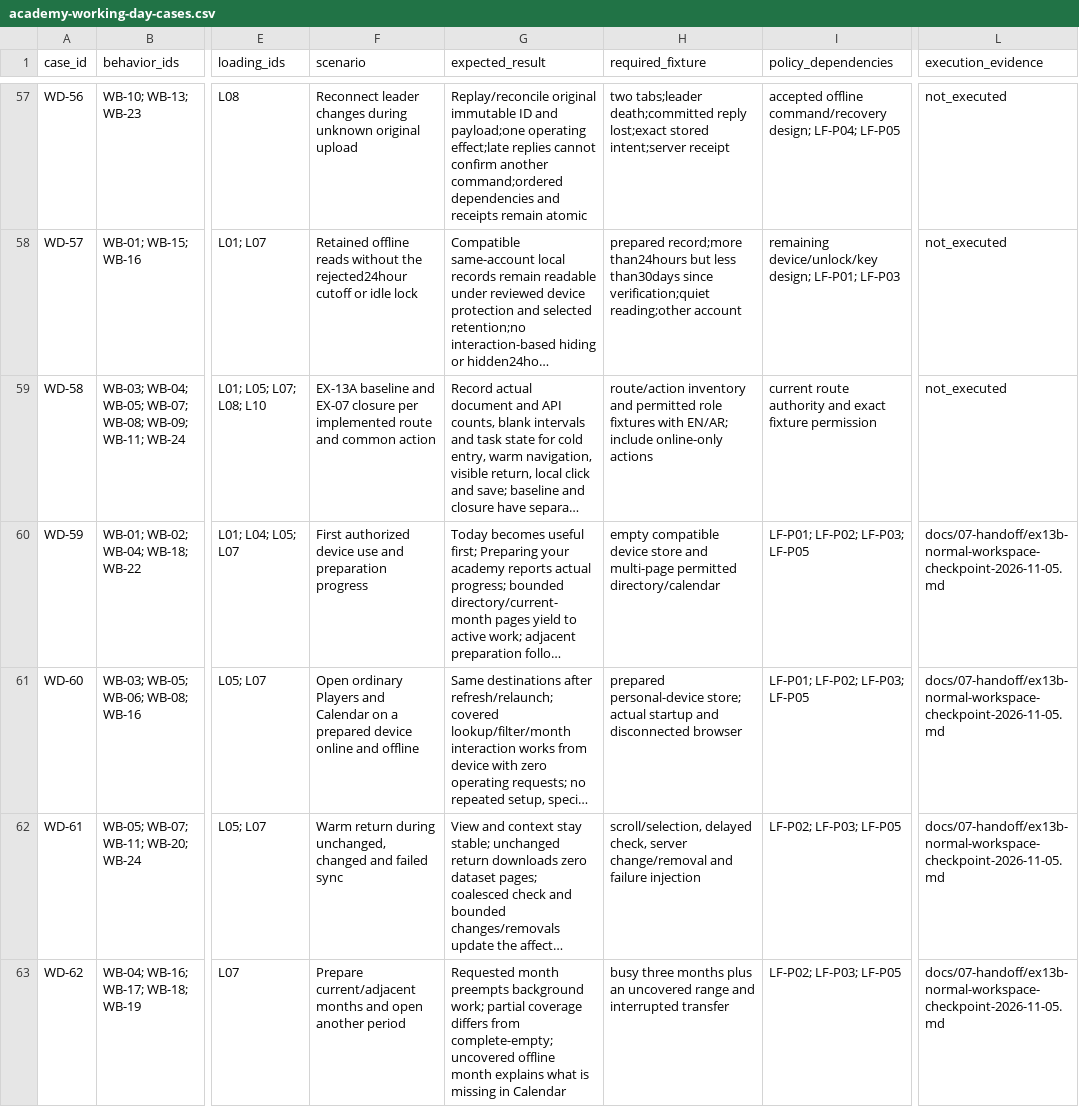
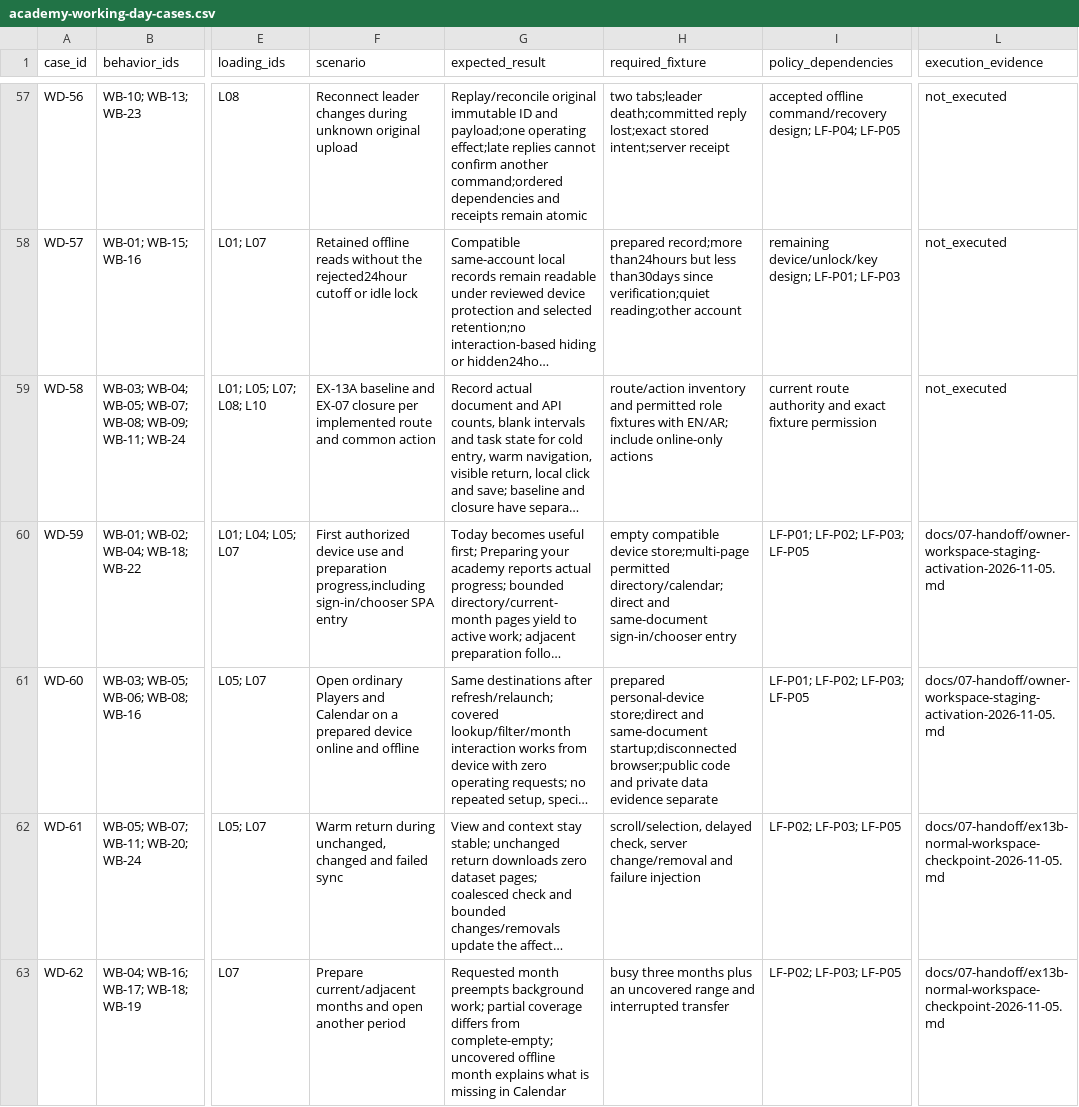
Before and after one commit to nahrplatform-rgb/academyos-web, a CSV file: docs/06-delivery/academy-working-day-cases.csv, drawn as a sheet; only a part is shown, gaps mark what is left out; long unchanged cells end in …; the diff names each change by its address in the sheet, - before the commit and + after, or states it on an @@ line.

Commit message:
Fix public offline preparation after sign-in navigation

```diff
--- a/docs/06-delivery/academy-working-day-cases.csv
+++ b/docs/06-delivery/academy-working-day-cases.csv
-F60 (scenario): …and preparation progress
+F60 (scenario): …and preparation progress,including sign-in/chooser SPA entry
-H60 (required_fixture): …compatible device store and multi-page permitted directory/calendar
+H60 (required_fixture): …compatible device store;multi-page permitted directory/calendar;direct and same-document sign-in/chooser entry
-L60:L61 (execution_evidence): docs/07-handoff/ex13b-normal-workspace-checkpoint-2026-11-05.md
+L60:L61 (execution_evidence): docs/07-handoff/owner-workspace-staging-activation-2026-11-05.md
-H61 (required_fixture): prepared personal-device store; actual startup and disconnected browser
+H61 (required_fixture): prepared personal-device store;direct and same-document startup;disconnected browser;public code and private data evidence separate
```
Also changed, not shown: docs/06-delivery/experience-execution.csv, 22 other files.
